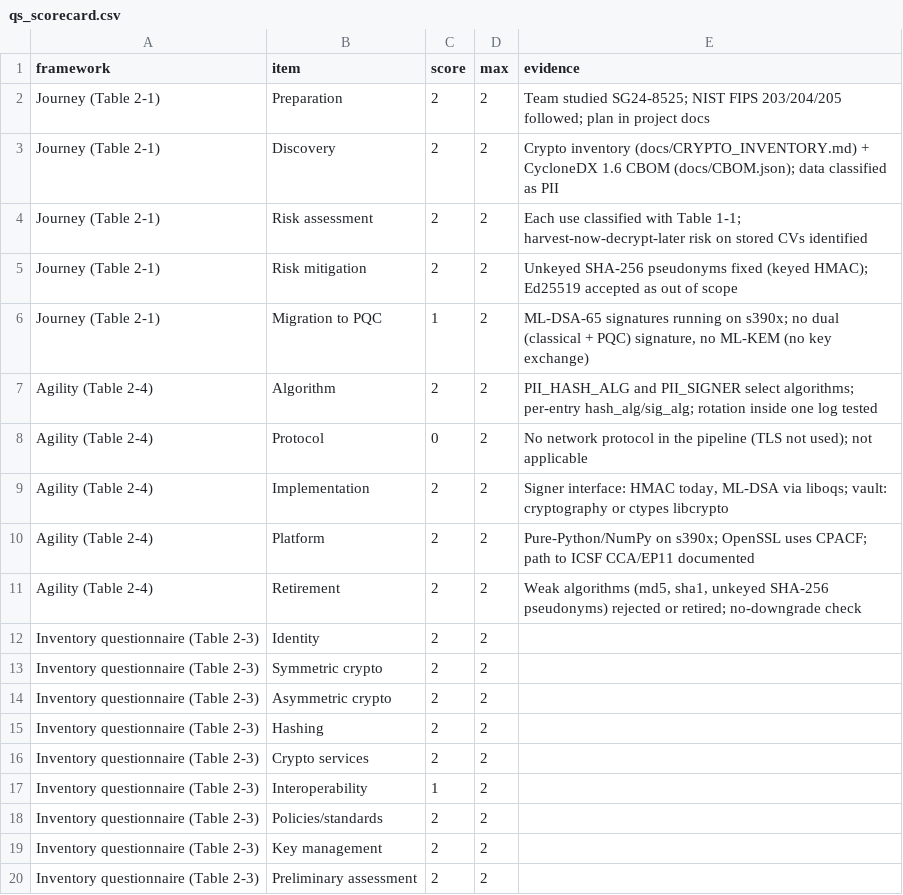
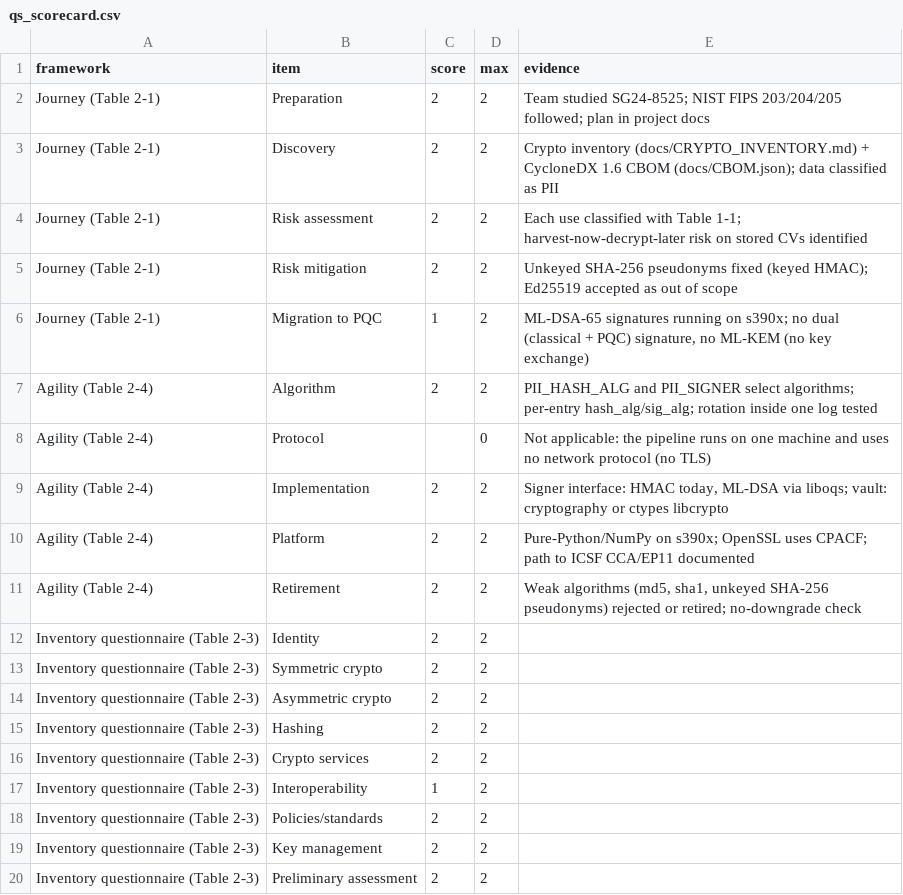
Before and after one commit to AvitiaDev/datathon-pii-redaction, a CSV file: reports/figures_data/qs_scorecard.csv, drawn as a sheet.

```diff
--- a/reports/figures_data/qs_scorecard.csv
+++ b/reports/figures_data/qs_scorecard.csv
@@ -7,3 +7,3 @@ Journey (Table 2-1),Migration to PQC,1,2,"ML-DSA-65 signatures running on s390x;
 Agility (Table 2-4),Algorithm,2,2,PII_HASH_ALG and PII_SIGNER select algorithms; per-entry hash_alg/sig_alg; rotation inside one log tested
-Agility (Table 2-4),Protocol,0,2,No network protocol in the pipeline (TLS not used); not applicable
+Agility (Table 2-4),Protocol,,0,Not applicable: the pipeline runs on one machine and uses no network protocol (no TLS)
 Agility (Table 2-4),Implementation,2,2,"Signer interface: HMAC today, ML-DSA via liboqs; vault: cryptography or ctypes libcrypto"
```
Also changed, not shown: reports/figures_data/qs_audit.csv, reports/figures_data/qs_signatures.csv, 8 other files.
